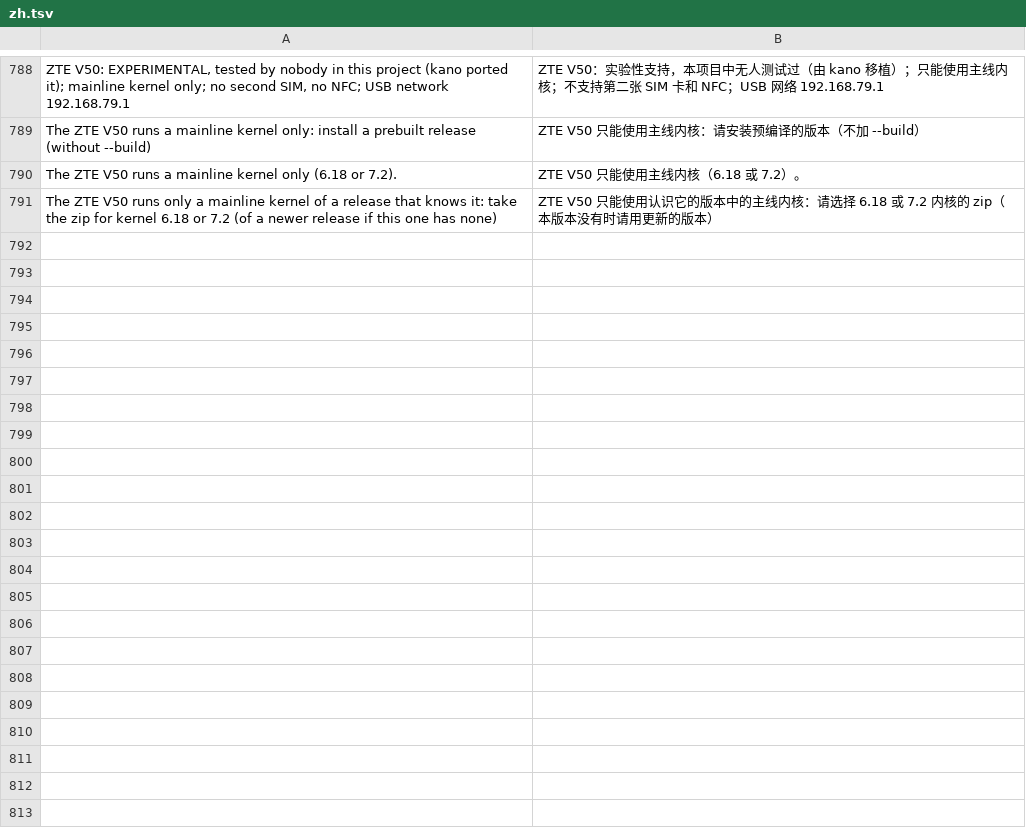
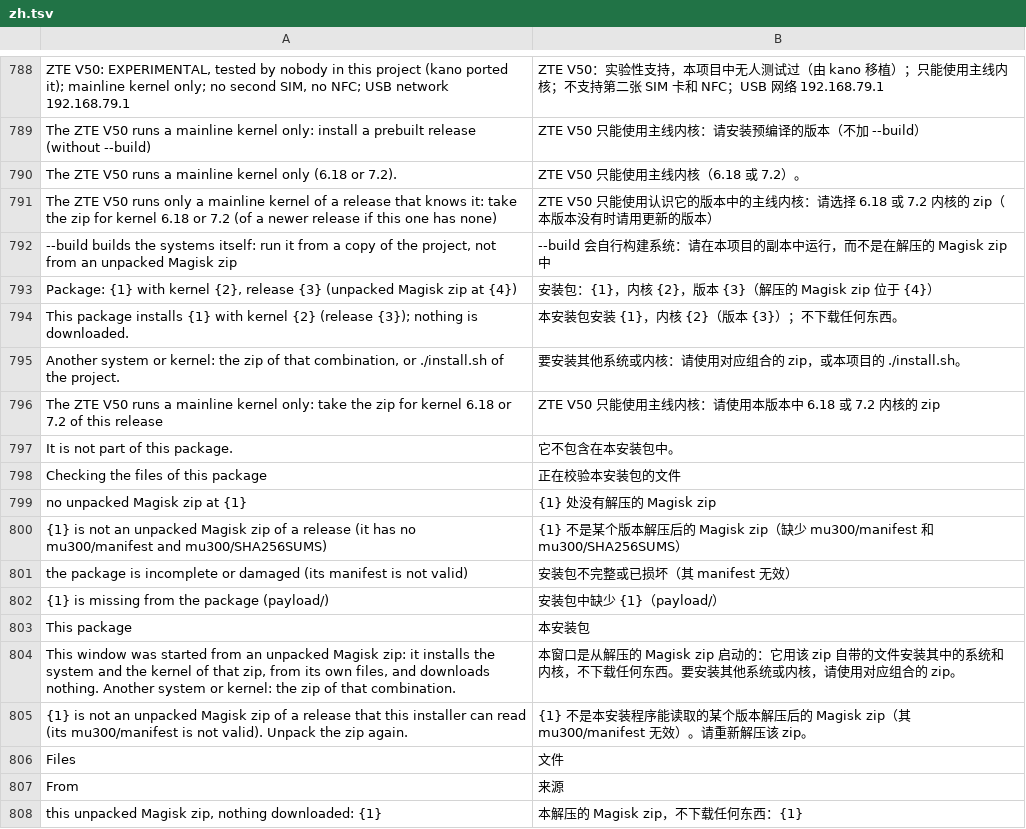
Before and after one commit to liuwang97/mu300-wrt, a TSV file: i18n/zh.tsv, drawn as a sheet; only a part is shown, gaps mark what is left out; the diff names each change by its address in the sheet, - before the commit and + after, or states it on an @@ line.

```diff
--- a/i18n/zh.tsv
+++ b/i18n/zh.tsv
+row 792: --build builds the systems itself: run it from a copy of the project, not from an unpacked Magisk zip | --build 会自行构建系统：请在本项目的副本中运行，而不是在解压的 Magisk zip 中
+row 793: Package: {1} with kernel {2}, release {3} (unpacked Magisk zip at {4}) | 安装包：{1}，内核 {2}，版本 {3}（解压的 Magisk zip 位于 {4}）
+row 794: This package installs {1} with kernel {2} (release {3}); nothing is downloaded. | 本安装包安装 {1}，内核 {2}（版本 {3}）；不下载任何东西。
+row 795: Another system or kernel: the zip of that combination, or ./install.sh of the project. | 要安装其他系统或内核：请使用对应组合的 zip，或本项目的 ./install.sh。
+row 796: The ZTE V50 runs a mainline kernel only: take the zip for kernel 6.18 or 7.2 of this release | ZTE V50 只能使用主线内核：请使用本版本中 6.18 或 7.2 内核的 zip
+row 797: It is not part of this package. | 它不包含在本安装包中。
+row 798: Checking the files of this package | 正在校验本安装包的文件
+row 799: no unpacked Magisk zip at {1} | {1} 处没有解压的 Magisk zip
+row 800: {1} is not an unpacked Magisk zip of a release (it has no mu300/manifest and mu300/SHA256SUMS) | {1} 不是某个版本解压后的 Magisk zip（缺少 mu300/manifest 和 mu300/SHA256SUMS）
+row 801: the package is incomplete or damaged (its manifest is not valid) | 安装包不完整或已损坏（其 manifest 无效）
+row 802: {1} is missing from the package (payload/) | 安装包中缺少 {1}（payload/）
+row 803: This package | 本安装包
+row 804: This window was started from an unpacked Magisk zip: it installs the system and the kernel of that zip, from its own files, and downloads nothing. Another system or kernel: the zip of that combination. | 本窗口是从解压的 Magisk zip 启动的：它用该 zip 自带的文件安装其中的系统和内核，不下载任何东西。要安装其他系统或内核，请使用对应组合的 zip。
+row 805: {1} is not an unpacked Magisk zip of a release that this installer can read (its mu300/manifest is not valid). Unpack the zip again. | {1} 不是本安装程序能读取的某个版本解压后的 Magisk zip（其 mu300/manifest 无效）。请重新解压该 zip。
+row 806: Files | 文件
+row 807: From | 来源
+row 808: this unpacked Magisk zip, nothing downloaded: {1} | 本解压的 Magisk zip，不下载任何东西：{1}
```
Also changed, not shown: i18n/tr.tsv, 5 other files.
